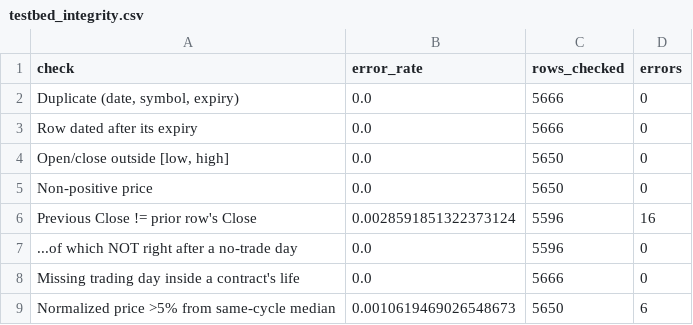
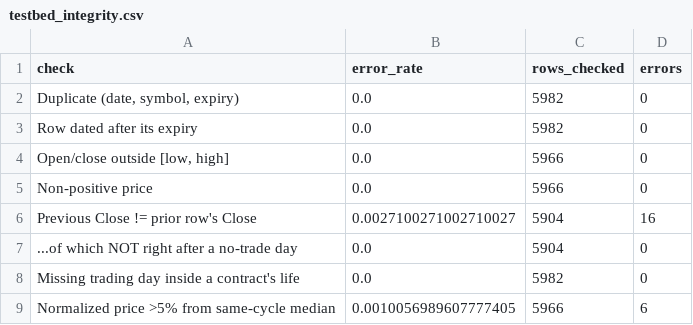
Before and after one commit to nikhilkumar-dev0310/HACKINHILLS-SYNTAXTERROR-TAN-, a CSV file: commodity/results/testbed_integrity.csv, drawn as a sheet.

```diff
--- a/commodity/results/testbed_integrity.csv
+++ b/commodity/results/testbed_integrity.csv
@@ -1,9 +1,9 @@
 check,error_rate,rows_checked,errors
-"Duplicate (date, symbol, expiry)",0.0,5666,0
-Row dated after its expiry,0.0,5666,0
-"Open/close outside [low, high]",0.0,5650,0
-Non-positive price,0.0,5650,0
-Previous Close != prior row's Close,0.0028591851322373124,5596,16
-  ...of which NOT right after a no-trade day,0.0,5596,0
-Missing trading day inside a contract's life,0.0,5666,0
-Normalized price >5% from same-cycle median,0.0010619469026548673,5650,6
+"Duplicate (date, symbol, expiry)",0.0,5982,0
+Row dated after its expiry,0.0,5982,0
+"Open/close outside [low, high]",0.0,5966,0
+Non-positive price,0.0,5966,0
+Previous Close != prior row's Close,0.0027100271002710027,5904,16
+  ...of which NOT right after a no-trade day,0.0,5904,0
+Missing trading day inside a contract's life,0.0,5982,0
+Normalized price >5% from same-cycle median,0.0010056989607777405,5966,6
```
Also changed, not shown: commodity/results/testbed_close_vs_vwap.csv, commodity/results/testbed_margins.csv, 1 other file.
